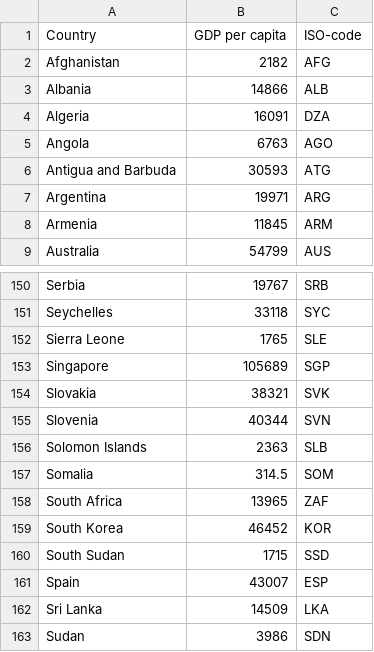
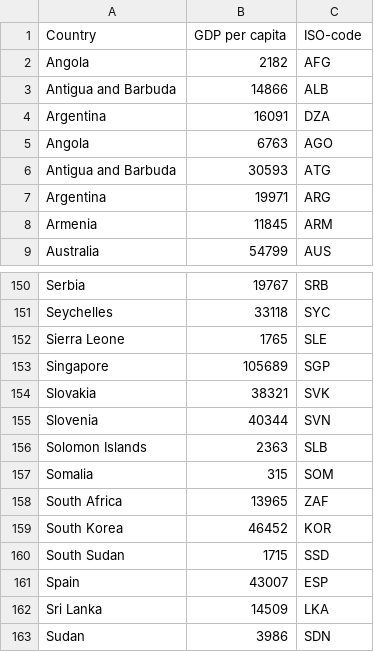
Before and after one commit to tomgtqq/DEND-WHO-COVID-19-Data-Warehouse-Redshift, a CSV file: data/WORLD-DATA-by-country-2020/GDP_per_capita.csv, drawn as a sheet; only a part is shown, gaps mark what is left out; the diff names each change by its address in the sheet, - before the commit and + after, or states it on an @@ line.

```diff
--- a/data/WORLD-DATA-by-country-2020/GDP_per_capita.csv
+++ b/data/WORLD-DATA-by-country-2020/GDP_per_capita.csv
-A2 (Country): Afghanistan
+A2 (Country): Angola
-A3 (Country): Albania
+A3 (Country): Antigua and Barbuda
-A4 (Country): Algeria
+A4 (Country): Argentina
-B157 (GDP per capita): 314.5
+B157 (GDP per capita): 315
```
Also changed, not shown: data/WORLD-DATA-by-country-2020/Life_expectancy.csv, data/WORLD-DATA-by-country-2020/Median_age.csv, 15 other files.
